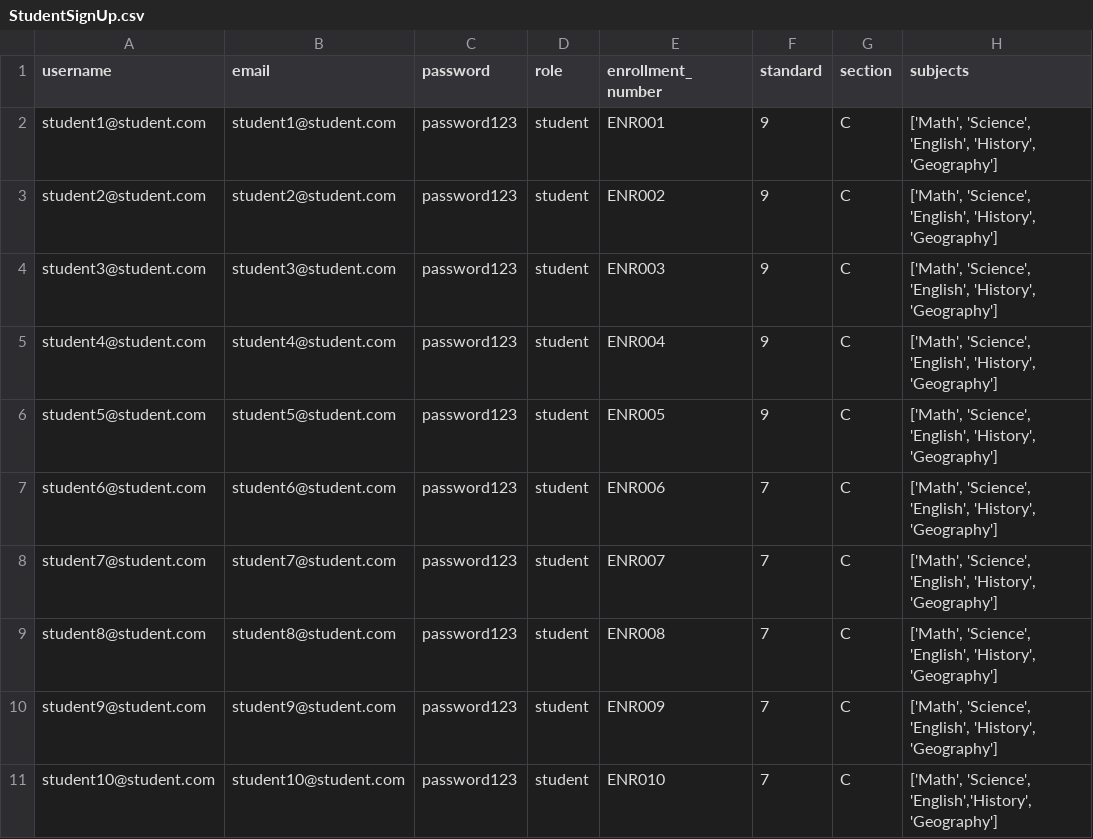
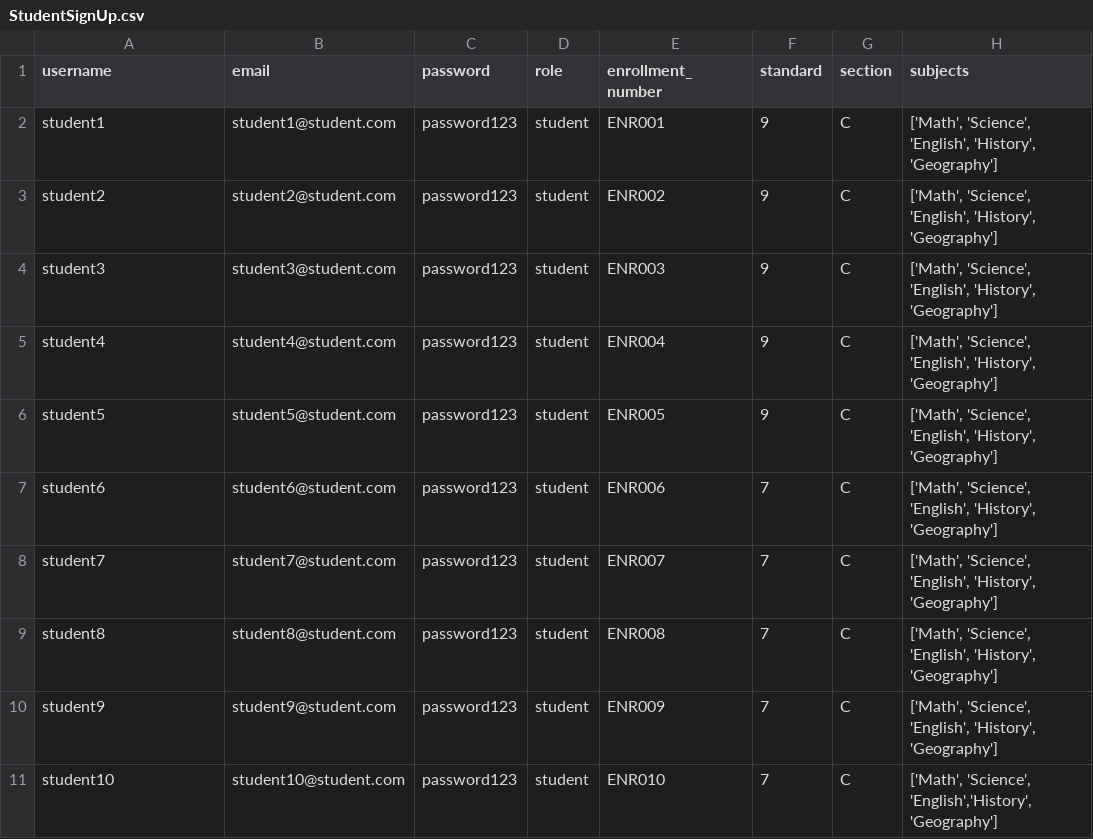
Before and after one commit to KoushikCodesWebpages/SappBackend, a CSV file: sapp/general/data/StudentSignUp.csv, drawn as a sheet; only a part is shown; the diff names each change by its address in the sheet, - before the commit and + after, or states it on an @@ line.

Commit message:
refactoring data schema

```diff
--- a/sapp/general/data/StudentSignUp.csv
+++ b/sapp/general/data/StudentSignUp.csv
-A2 (username): student1@student.com
+A2 (username): student1
-A3 (username): student2@student.com
+A3 (username): student2
-A4 (username): student3@student.com
+A4 (username): student3
-A5 (username): student4@student.com
+A5 (username): student4
-A6 (username): student5@student.com
+A6 (username): student5
-A7 (username): student6@student.com
+A7 (username): student6
-A8 (username): student7@student.com
+A8 (username): student7
-A9 (username): student8@student.com
+A9 (username): student8
-A10 (username): student9@student.com
+A10 (username): student9
-A11 (username): student10@student.com
+A11 (username): student10
```
Also changed, not shown: 8 other files.
